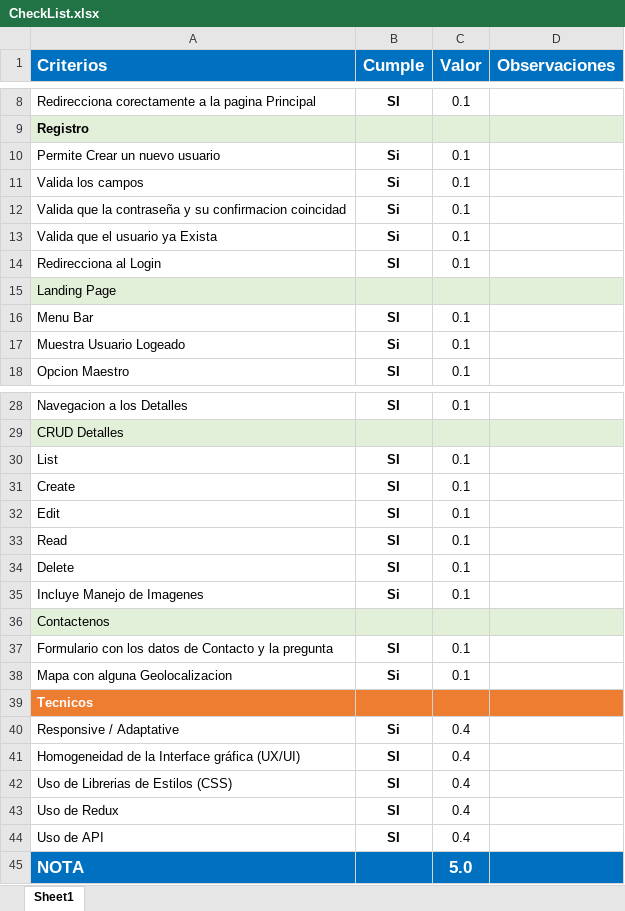
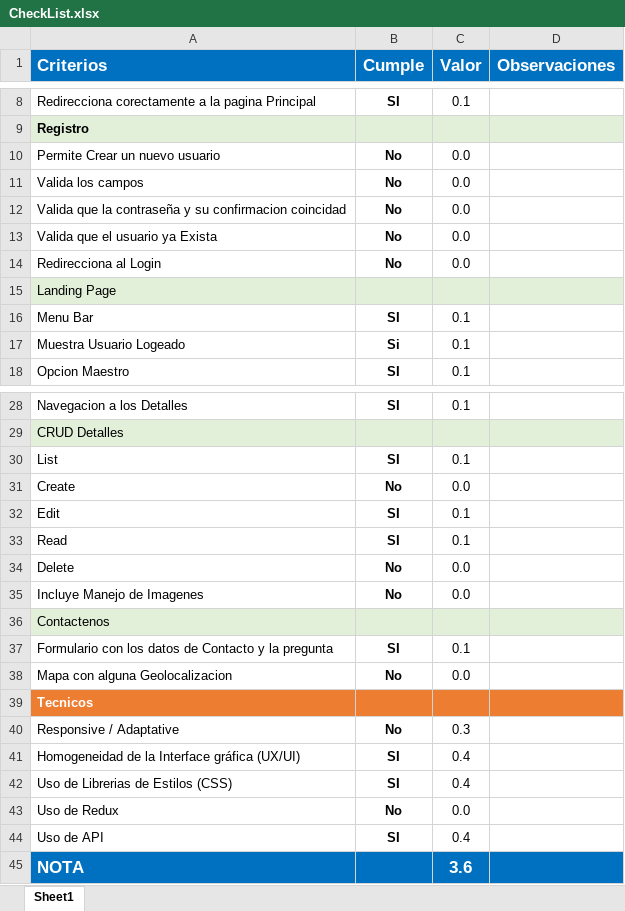
Before and after one commit to Jucer74/WebDevelopment, an Excel workbook: Proyecto/CheckList.xlsx, sheet Sheet1, drawn as a sheet; only a part is shown, gaps mark what is left out; values as stored, in another font and other column widths than the file's, no borders; conditional formats not drawn; the diff names each change by its address in the sheet, - before the commit and + after, or states it on an @@ line.

Commit message:
Update CheckList.xlsx

```diff
--- a/Proyecto/CheckList.xlsx (sheet Sheet1)
+++ b/Proyecto/CheckList.xlsx (sheet Sheet1)
-B10:B13 (Cumple): Si
+B10:B13 (Cumple): No
-C10:C14 (Valor): 0.1
+C10:C14 (Valor): 0.0
-B14 (Cumple): SI
+B14 (Cumple): No
-B31 (Cumple): SI
+B31 (Cumple): No
-C31 (Valor): 0.1
+C31 (Valor): 0.0
-B34 (Cumple): SI
+B34 (Cumple): No
-C34:C35 (Valor): 0.1
+C34:C35 (Valor): 0.0
-B35 (Cumple): Si
+B35 (Cumple): No
-B38 (Cumple): Si
+B38 (Cumple): No
-C38 (Valor): 0.1
+C38 (Valor): 0.0
-B40 (Cumple): Si
+B40 (Cumple): No
-C40 (Valor): 0.4
+C40 (Valor): 0.3
-B43 (Cumple): SI
+B43 (Cumple): No
-C43 (Valor): 0.4
+C43 (Valor): 0.0
-C45 (Valor): 5.0
+C45 (Valor): 3.6
```
